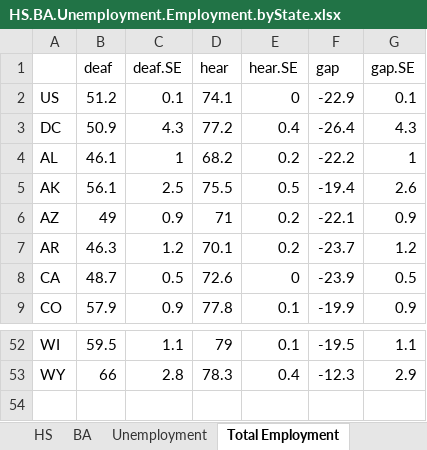
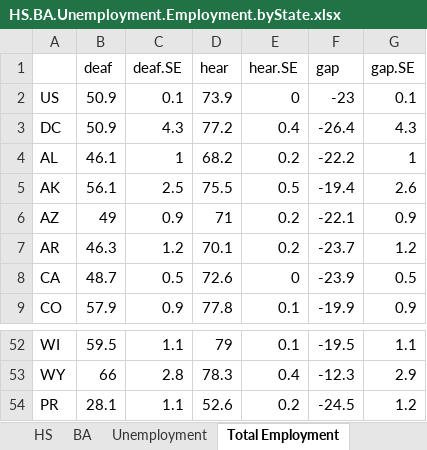
Before and after one commit to adamSales/stateDeafStats, an Excel workbook: HS.BA.Unemployment.Employment.byState.xlsx, sheet Total Employment, drawn as a sheet; only a part is shown, gaps mark what is left out; values as stored, in another font and other column widths than the file's, no borders; the diff names each change by its address in the sheet, - before the commit and + after, or states it on an @@ line.

```diff
--- a/HS.BA.Unemployment.Employment.byState.xlsx (sheet Total Employment)
+++ b/HS.BA.Unemployment.Employment.byState.xlsx (sheet Total Employment)
-B2 (deaf): 51.2
+B2 (deaf): 50.9
-D2 (hear): 74.1
+D2 (hear): 73.9
-F2 (gap): -22.9
+F2 (gap): -23
+row 54: PR | 28.1 | 1.1 | 52.6 | 0.2 | -24.5 | 1.2
```
Also changed, not shown: sheet HS, sheet Unemployment, sheet BA, sheet Sample Size, 1 other file.
